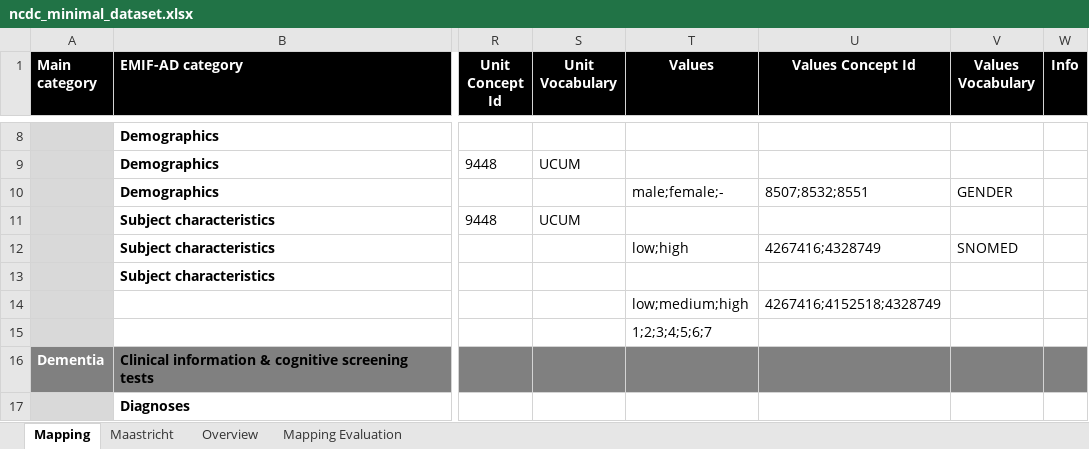
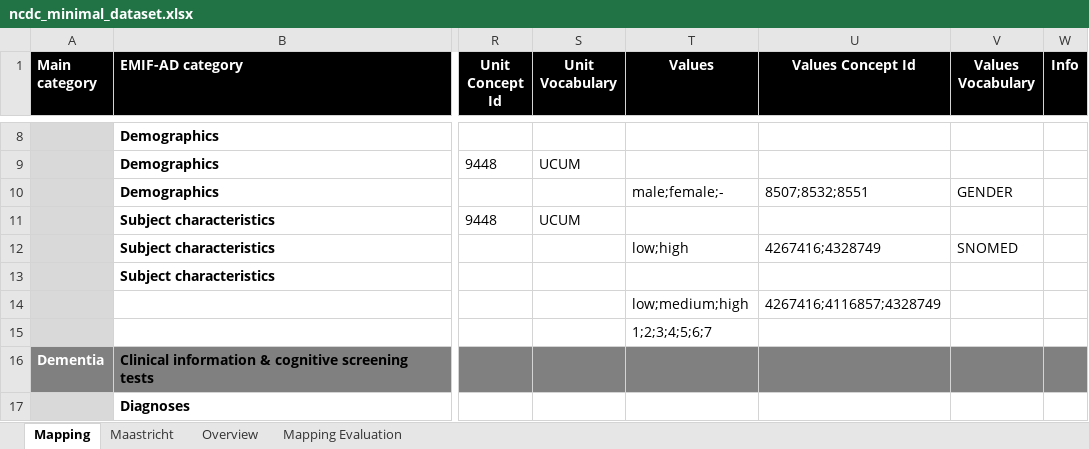
Before and after one commit to MaastrichtU-CDS/omop-converter, an Excel workbook: ncdc_mappings/ncdc_minimal_dataset.xlsx, sheet Mapping, drawn as a sheet; only a part is shown, gaps mark what is left out; values as stored, in another font and other column widths than the file's, no borders; the diff names each change by its address in the sheet, - before the commit and + after, or states it on an @@ line.

Commit message:
Fix concept id for qualifier value Medium

```diff
--- a/ncdc_mappings/ncdc_minimal_dataset.xlsx (sheet Mapping)
+++ b/ncdc_mappings/ncdc_minimal_dataset.xlsx (sheet Mapping)
-U14 (Values Concept Id): 4267416;4152518;4328749
+U14 (Values Concept Id): 4267416;4116857;4328749
```
Also changed, not shown: 1 other file.
